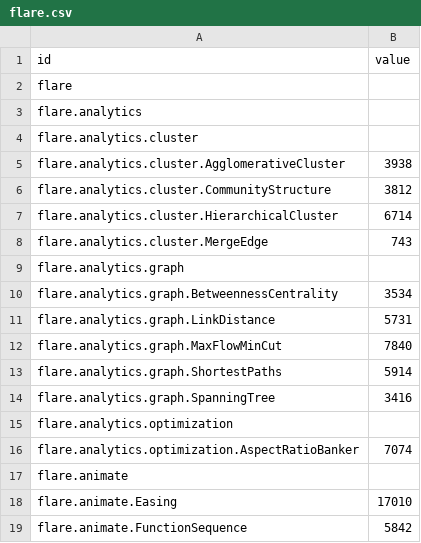
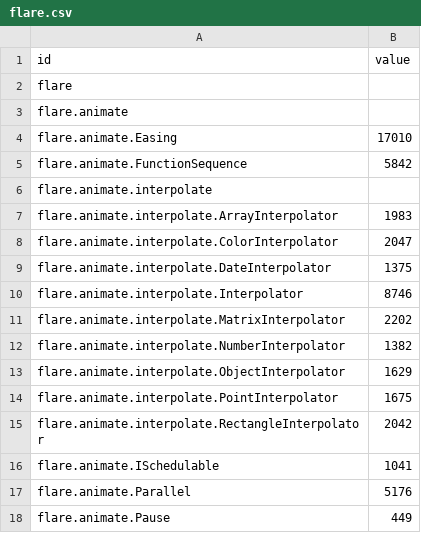
Before and after one commit to yimingf/dh2321-project-1, a CSV file: flare.csv, drawn as a sheet; only a part is shown; the shorter side is filled out with more unchanged rows; the diff covers the shown part only.

```diff
--- a/flare.csv
+++ b/flare.csv
@@ -2,16 +2,2 @@ id,value
 flare,
-flare.analytics,
-flare.analytics.cluster,
-flare.analytics.cluster.AgglomerativeCluster,3938
-flare.analytics.cluster.CommunityStructure,3812
-flare.analytics.cluster.HierarchicalCluster,6714
-flare.analytics.cluster.MergeEdge,743
-flare.analytics.graph,
-flare.analytics.graph.BetweennessCentrality,3534
-flare.analytics.graph.LinkDistance,5731
-flare.analytics.graph.MaxFlowMinCut,7840
-flare.analytics.graph.ShortestPaths,5914
-flare.analytics.graph.SpanningTree,3416
-flare.analytics.optimization,
-flare.analytics.optimization.AspectRatioBanker,7074
 flare.animate,
```
Also changed, not shown: 84 removed rows elsewhere in this file, 2 other files.
